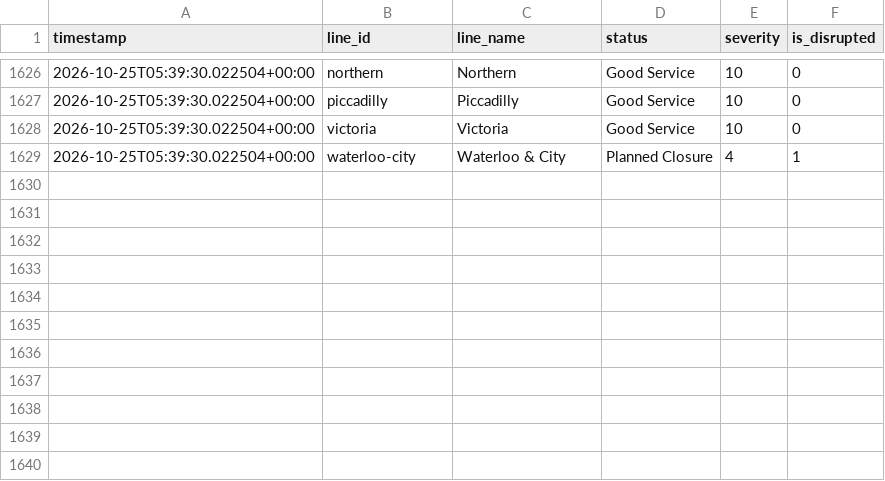
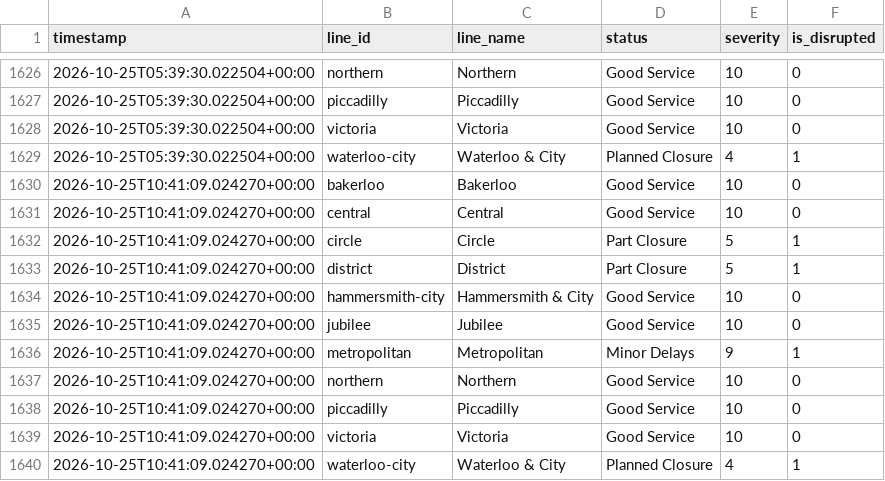
Before and after one commit to MFaisal077/TFL-Analaysis-Project, a CSV file: data/tfl_status_history.csv, drawn as a sheet; only a part is shown, gaps mark what is left out.

```diff
--- a/data/tfl_status_history.csv
+++ b/data/tfl_status_history.csv
@@ -1629 +1629,12 @@ timestamp,line_id,line_name,status,severity,is_disrupted
 2026-10-25T05:39:30.022504+00:00,waterloo-city,Waterloo & City,Planned Closure,4,1
+2026-10-25T10:41:09.024270+00:00,bakerloo,Bakerloo,Good Service,10,0
+2026-10-25T10:41:09.024270+00:00,central,Central,Good Service,10,0
+2026-10-25T10:41:09.024270+00:00,circle,Circle,Part Closure,5,1
+2026-10-25T10:41:09.024270+00:00,district,District,Part Closure,5,1
+2026-10-25T10:41:09.024270+00:00,hammersmith-city,Hammersmith & City,Good Service,10,0
+2026-10-25T10:41:09.024270+00:00,jubilee,Jubilee,Good Service,10,0
+2026-10-25T10:41:09.024270+00:00,metropolitan,Metropolitan,Minor Delays,9,1
+2026-10-25T10:41:09.024270+00:00,northern,Northern,Good Service,10,0
+2026-10-25T10:41:09.024270+00:00,piccadilly,Piccadilly,Good Service,10,0
+2026-10-25T10:41:09.024270+00:00,victoria,Victoria,Good Service,10,0
+2026-10-25T10:41:09.024270+00:00,waterloo-city,Waterloo & City,Planned Closure,4,1
```
Also changed, not shown: 1 other file.
